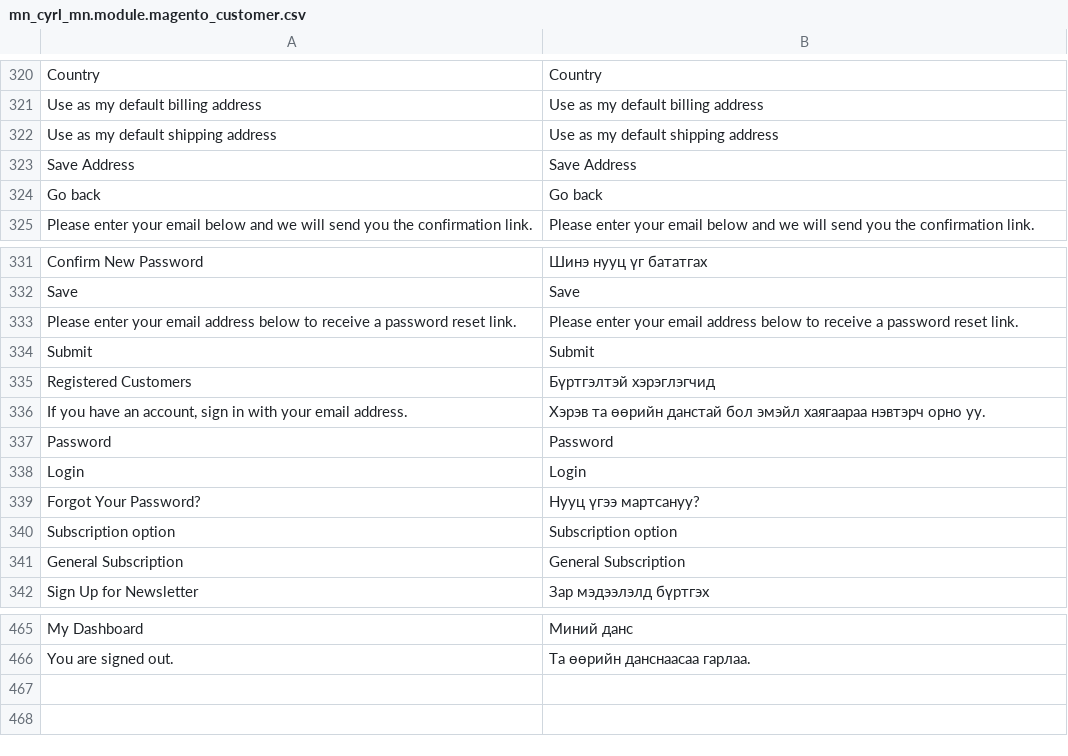
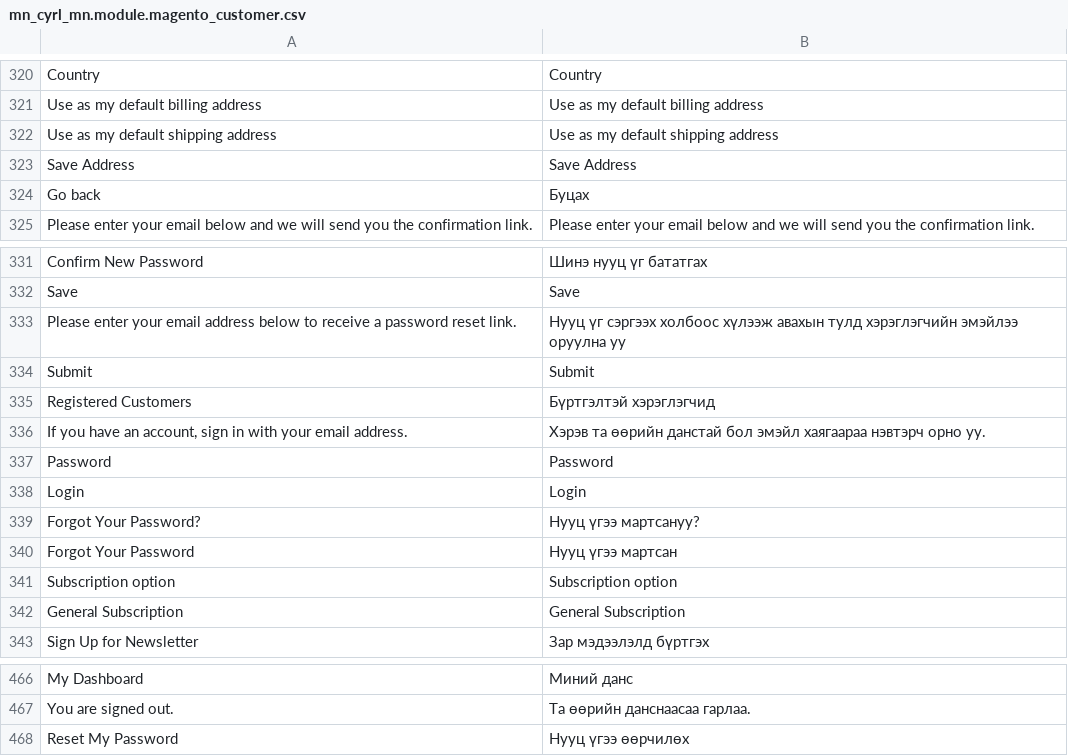
Before and after one commit to unitious/magento-2-mongolian-language-pack, a CSV file: mn_cyrl_mn.module.magento_customer.csv, drawn as a sheet; only a part is shown, gaps mark what is left out; the diff names each change by its address in the sheet, - before the commit and + after, or states it on an @@ line.

Commit message:
add translations

```diff
--- a/mn_cyrl_mn.module.magento_customer.csv
+++ b/mn_cyrl_mn.module.magento_customer.csv
-B324: Go back
+B324: Буцах
-B333: Please enter your email address below to receive a password reset link.
+B333: Нууц үг сэргээх холбоос хүлээж авахын тулд хэрэглэгчийн эмэйлээ оруулна уу
+row 340: Forgot Your Password | Нууц үгээ мартсан
+row 468: Reset My Password | Нууц үгээ өөрчилөх
```
Also changed, not shown: mn_cyrl_mn.module.magento_captcha.csv, mn_cyrl_mn.module.magento_review.csv, 3 other files.
